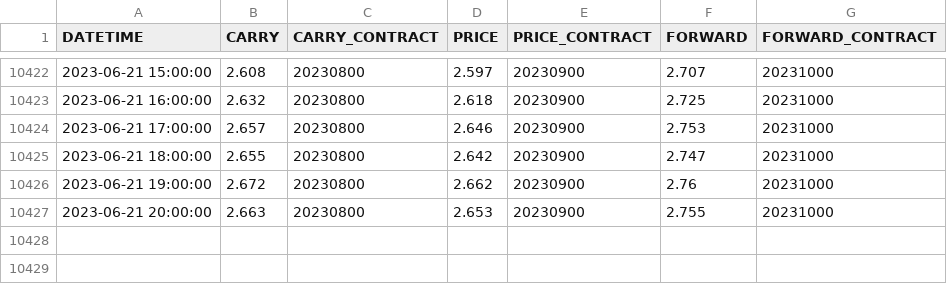
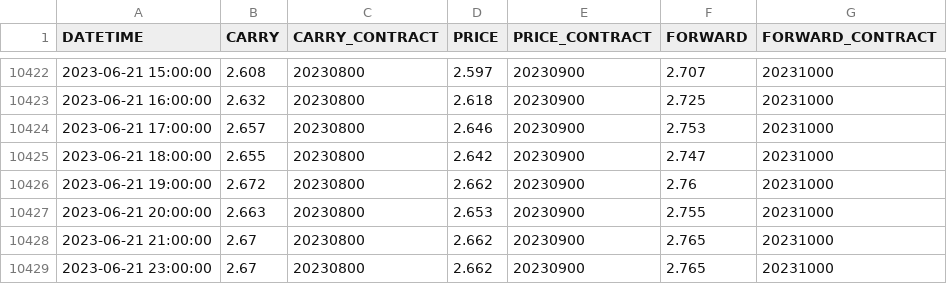
Before and after one commit to CJDC28/pysystemtrade, a CSV file: data/futures_cj/multiple_prices_csv/GAS_US.csv, drawn as a sheet; only a part is shown, gaps mark what is left out; the diff names each change by its address in the sheet, - before the commit and + after, or states it on an @@ line.

Commit message:
Syncing data files to repo

```diff
--- a/data/futures_cj/multiple_prices_csv/GAS_US.csv
+++ b/data/futures_cj/multiple_prices_csv/GAS_US.csv
+row 10428: 2023-06-21 21:00:00 | 2.67 | 20230800 | 2.662 | 20230900 | 2.765 | 20231000
+row 10429: 2023-06-21 23:00:00 | 2.67 | 20230800 | 2.662 | 20230900 | 2.765 | 20231000
```
Also changed, not shown: data/futures_cj/adjusted_prices_csv/GAS_US.csv, data/futures_cj/fx_prices_csv/CADUSD.csv, 11 other files.
